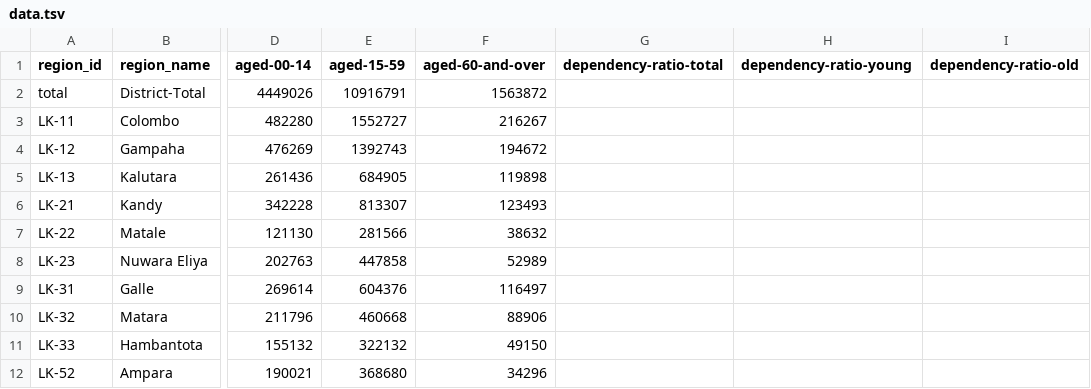
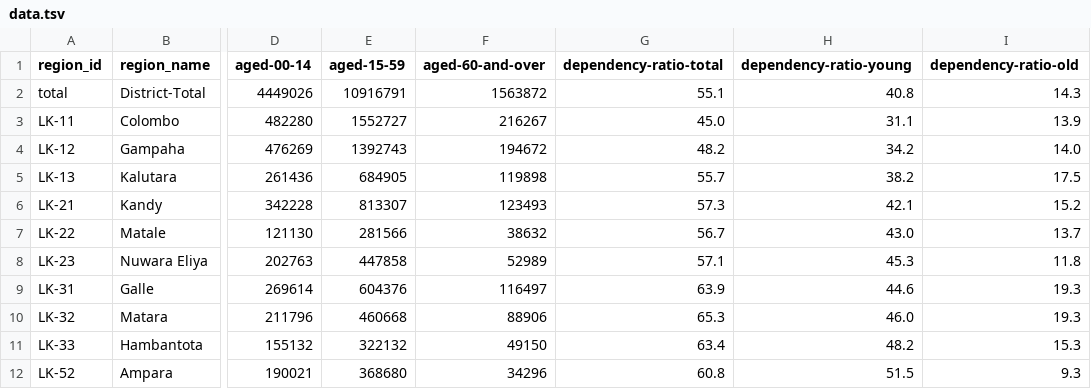
Before and after one commit to nuuuwan/lk_census_2001, a TSV file: data/dependency-ratios/data.tsv, drawn as a sheet; only a part is shown, gaps mark what is left out; the diff covers the shown part only; the diff names each change by its address in the sheet, - before the commit and + after, or states it on an @@ line.

Commit message:
Update dependency ratios and employment statistics for districts
- Updated dependency ratios in README.md and data.json files to reflect accurate values for total, young, and old dependency ratios.
- Modified data.tsv to include updated dependency ratios for each district.
- Adjusted employment statistics in README.md, data.json, and data.tsv to include accurate percentages for public administration and defense.
- Added sex ratio values in population overview data.json and README.md, ensuring all districts have updated statistics.
- Enhanced OriginalDocDataMixin.py to include "ratio" in the condition for parsing values related to percentages and rates.

```diff
--- a/data/dependency-ratios/data.tsv
+++ b/data/dependency-ratios/data.tsv
-G2 (dependency-ratio-total): (empty)
+G2 (dependency-ratio-total): 55.1
-H2 (dependency-ratio-young): (empty)
+H2 (dependency-ratio-young): 40.8
-I2 (dependency-ratio-old): (empty)
+I2 (dependency-ratio-old): 14.3
-G3 (dependency-ratio-total): (empty)
+G3 (dependency-ratio-total): 45.0
-H3 (dependency-ratio-young): (empty)
+H3 (dependency-ratio-young): 31.1
-I3 (dependency-ratio-old): (empty)
+I3 (dependency-ratio-old): 13.9
-G4 (dependency-ratio-total): (empty)
+G4 (dependency-ratio-total): 48.2
-H4 (dependency-ratio-young): (empty)
+H4 (dependency-ratio-young): 34.2
-I4 (dependency-ratio-old): (empty)
+I4 (dependency-ratio-old): 14.0
-G5 (dependency-ratio-total): (empty)
+G5 (dependency-ratio-total): 55.7
-H5 (dependency-ratio-young): (empty)
+H5 (dependency-ratio-young): 38.2
-I5 (dependency-ratio-old): (empty)
+I5 (dependency-ratio-old): 17.5
-G6 (dependency-ratio-total): (empty)
+G6 (dependency-ratio-total): 57.3
-H6 (dependency-ratio-young): (empty)
+H6 (dependency-ratio-young): 42.1
-I6 (dependency-ratio-old): (empty)
+I6 (dependency-ratio-old): 15.2
-G7 (dependency-ratio-total): (empty)
+G7 (dependency-ratio-total): 56.7
-H7 (dependency-ratio-young): (empty)
+H7 (dependency-ratio-young): 43.0
-I7 (dependency-ratio-old): (empty)
+I7 (dependency-ratio-old): 13.7
-G8 (dependency-ratio-total): (empty)
+G8 (dependency-ratio-total): 57.1
-H8 (dependency-ratio-young): (empty)
+H8 (dependency-ratio-young): 45.3
-I8 (dependency-ratio-old): (empty)
+I8 (dependency-ratio-old): 11.8
-G9 (dependency-ratio-total): (empty)
+G9 (dependency-ratio-total): 63.9
-H9 (dependency-ratio-young): (empty)
+H9 (dependency-ratio-young): 44.6
-I9:I10 (dependency-ratio-old): (empty)
+I9:I10 (dependency-ratio-old): 19.3
-G10 (dependency-ratio-total): (empty)
+G10 (dependency-ratio-total): 65.3
-H10 (dependency-ratio-young): (empty)
+H10 (dependency-ratio-young): 46.0
-G11 (dependency-ratio-total): (empty)
+G11 (dependency-ratio-total): 63.4
-H11 (dependency-ratio-young): (empty)
+H11 (dependency-ratio-young): 48.2
-I11 (dependency-ratio-old): (empty)
+I11 (dependency-ratio-old): 15.3
-G12 (dependency-ratio-total): (empty)
+G12 (dependency-ratio-total): 60.8
-H12 (dependency-ratio-young): (empty)
+H12 (dependency-ratio-young): 51.5
-I12 (dependency-ratio-old): (empty)
+I12 (dependency-ratio-old): 9.3
```
Also changed, not shown: 24 edited cells elsewhere in this file, data/employment-by-industry/data.tsv, data/population-overview/data.tsv, 7 other files.
